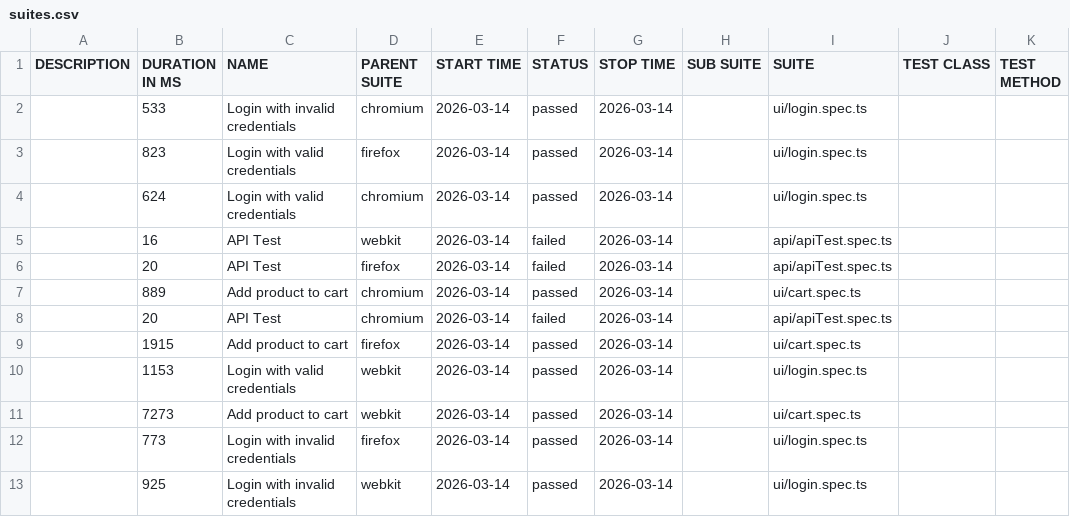
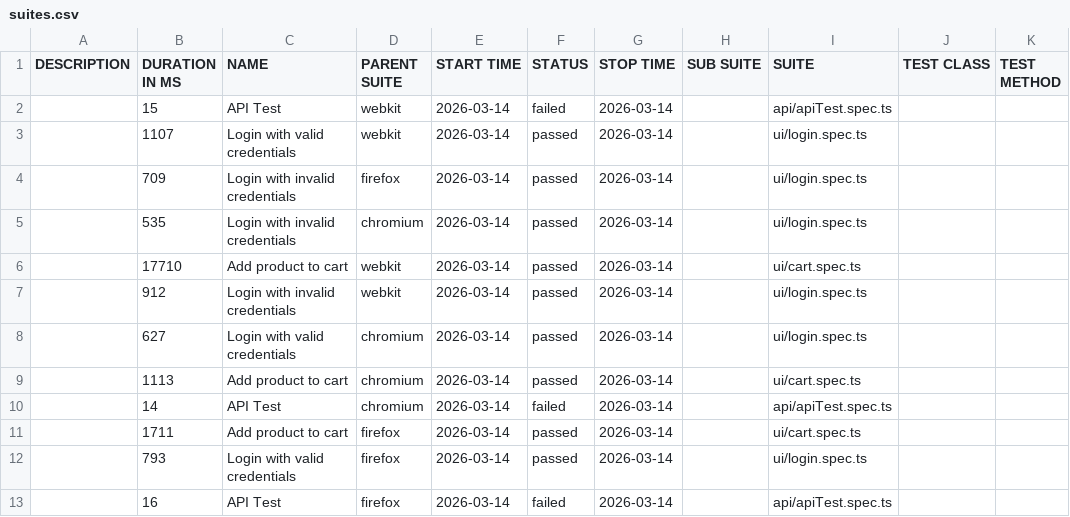
Before and after one commit to Ash-leyPereira/playwright-ts-framework, a CSV file: data/suites.csv, drawn as a sheet.

```diff
--- a/data/suites.csv
+++ b/data/suites.csv
@@ -1,13 +1,13 @@
 "DESCRIPTION","DURATION IN MS","NAME","PARENT SUITE","START TIME","STATUS","STOP TIME","SUB SUITE","SUITE","TEST CLASS","TEST METHOD"
-"","533","Login with invalid credentials","chromium","2026-03-14","passed","2026-03-14","","ui/login.spec.ts","",""
-"","823","Login with valid credentials","firefox","2026-03-14","passed","2026-03-14","","ui/login.spec.ts","",""
-"","624","Login with valid credentials","chromium","2026-03-14","passed","2026-03-14","","ui/login.spec.ts","",""
-"","16","API Test","webkit","2026-03-14","failed","2026-03-14","","api/apiTest.spec.ts","",""
-"","20","API Test","firefox","2026-03-14","failed","2026-03-14","","api/apiTest.spec.ts","",""
-"","889","Add product to cart","chromium","2026-03-14","passed","2026-03-14","","ui/cart.spec.ts","",""
-"","20","API Test","chromium","2026-03-14","failed","2026-03-14","","api/apiTest.spec.ts","",""
-"","1915","Add product to cart","firefox","2026-03-14","passed","2026-03-14","","ui/cart.spec.ts","",""
-"","1153","Login with valid credentials","webkit","2026-03-14","passed","2026-03-14","","ui/login.spec.ts","",""
-"","7273","Add product to cart","webkit","2026-03-14","passed","2026-03-14","","ui/cart.spec.ts","",""
-"","773","Login with invalid credentials","firefox","2026-03-14","passed","2026-03-14","","ui/login.spec.ts","",""
-"","925","Login with invalid credentials","webkit","2026-03-14","passed","2026-03-14","","ui/login.spec.ts","",""
+"","15","API Test","webkit","2026-03-14","failed","2026-03-14","","api/apiTest.spec.ts","",""
+"","1107","Login with valid credentials","webkit","2026-03-14","passed","2026-03-14","","ui/login.spec.ts","",""
+"","709","Login with invalid credentials","firefox","2026-03-14","passed","2026-03-14","","ui/login.spec.ts","",""
+"","535","Login with invalid credentials","chromium","2026-03-14","passed","2026-03-14","","ui/login.spec.ts","",""
+"","17710","Add product to cart","webkit","2026-03-14","passed","2026-03-14","","ui/cart.spec.ts","",""
+"","912","Login with invalid credentials","webkit","2026-03-14","passed","2026-03-14","","ui/login.spec.ts","",""
+"","627","Login with valid credentials","chromium","2026-03-14","passed","2026-03-14","","ui/login.spec.ts","",""
+"","1113","Add product to cart","chromium","2026-03-14","passed","2026-03-14","","ui/cart.spec.ts","",""
+"","14","API Test","chromium","2026-03-14","failed","2026-03-14","","api/apiTest.spec.ts","",""
+"","1711","Add product to cart","firefox","2026-03-14","passed","2026-03-14","","ui/cart.spec.ts","",""
+"","793","Login with valid credentials","firefox","2026-03-14","passed","2026-03-14","","ui/login.spec.ts","",""
+"","16","API Test","firefox","2026-03-14","failed","2026-03-14","","api/apiTest.spec.ts","",""
```
Also changed, not shown: 52 other files.
